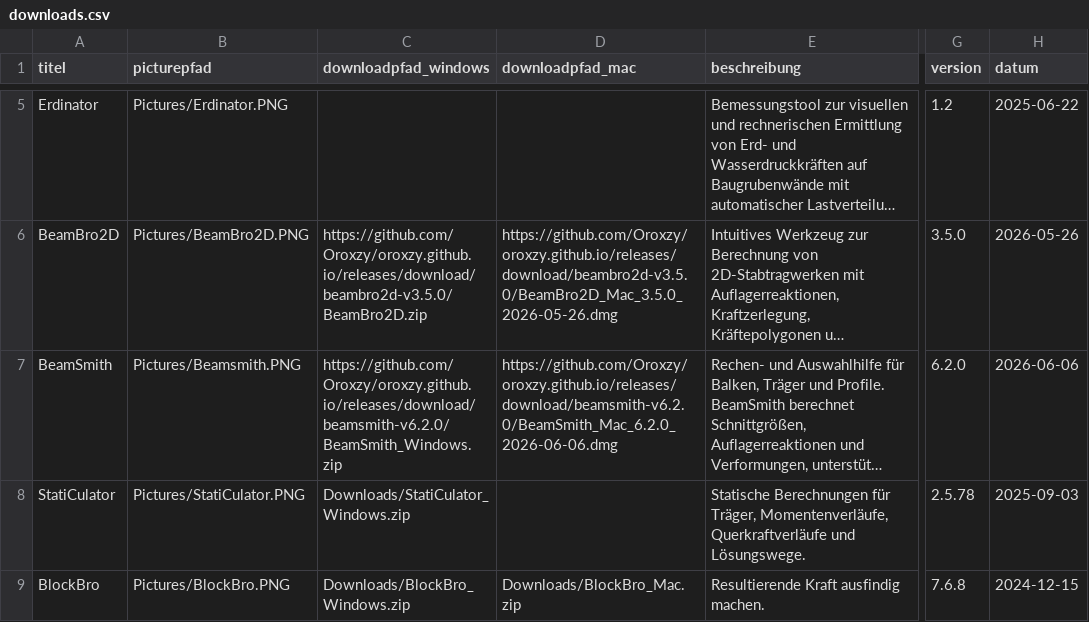
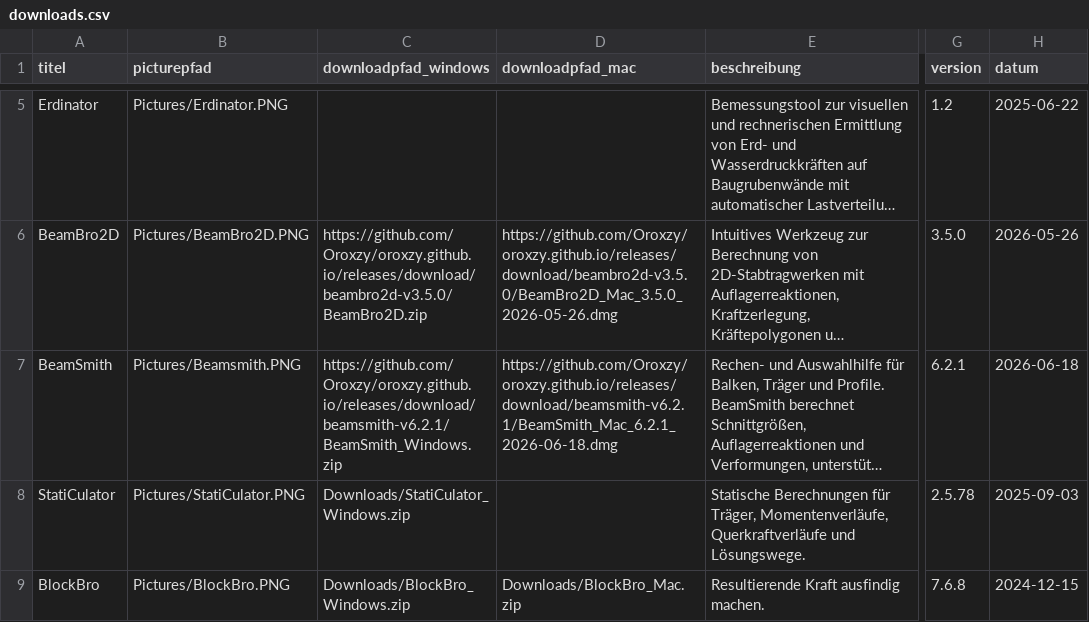
Before and after one commit to Oroxzy/oroxzy.github.io, a CSV file: downloads.csv, drawn as a sheet; only a part is shown, gaps mark what is left out; long unchanged cells end in …; the diff names each change by its address in the sheet, - before the commit and + after, or states it on an @@ line.

Commit message:
Update BeamSmith to 6.2.1

```diff
--- a/downloads.csv
+++ b/downloads.csv
-C7 (downloadpfad_windows): https://github.com/Oroxzy/oroxzy.github.io/releases/download/beamsmith-v6.2.0/BeamSmith_Windows.zip
+C7 (downloadpfad_windows): https://github.com/Oroxzy/oroxzy.github.io/releases/download/beamsmith-v6.2.1/BeamSmith_Windows.zip
-D7 (downloadpfad_mac): https://github.com/Oroxzy/oroxzy.github.io/releases/download/beamsmith-v6.2.0/BeamSmith_Mac_6.2.0_2026-06-06.dmg
+D7 (downloadpfad_mac): https://github.com/Oroxzy/oroxzy.github.io/releases/download/beamsmith-v6.2.1/BeamSmith_Mac_6.2.1_2026-06-18.dmg
-G7 (version): 6.2.0
+G7 (version): 6.2.1
-H7 (datum): 2026-06-06
+H7 (datum): 2026-06-18
```
